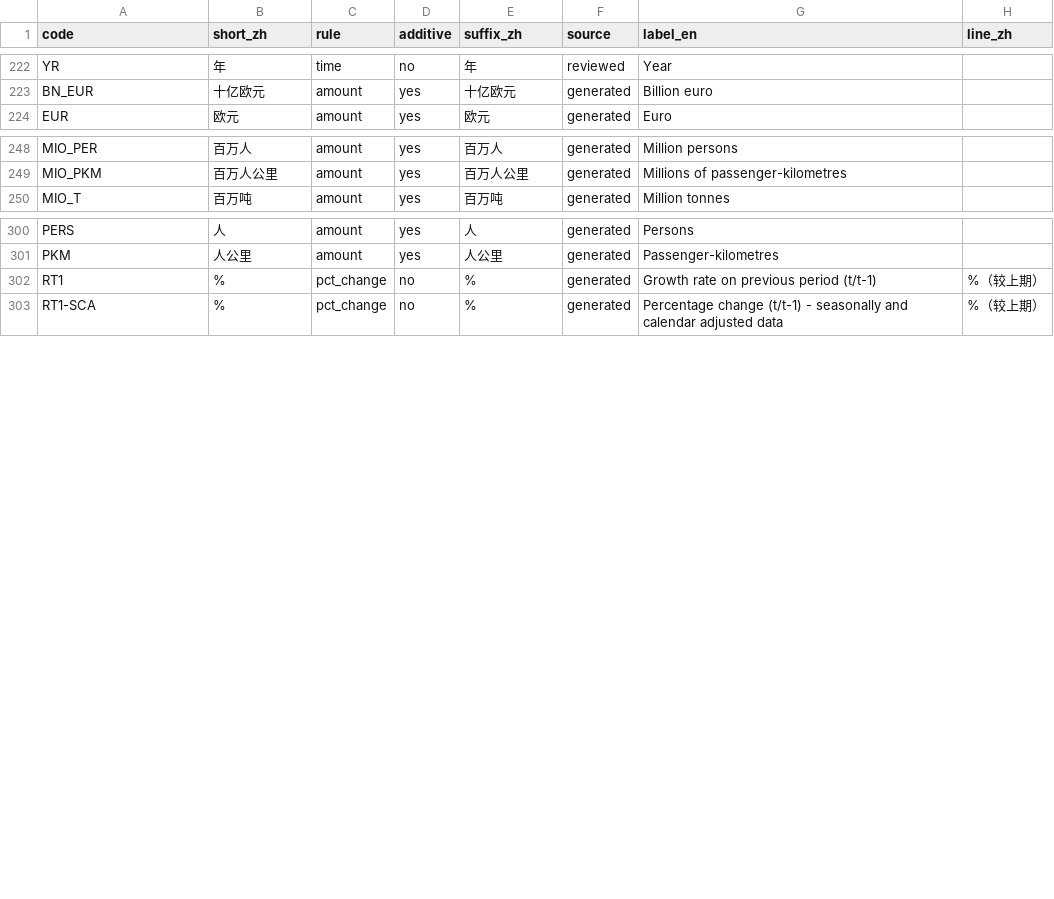
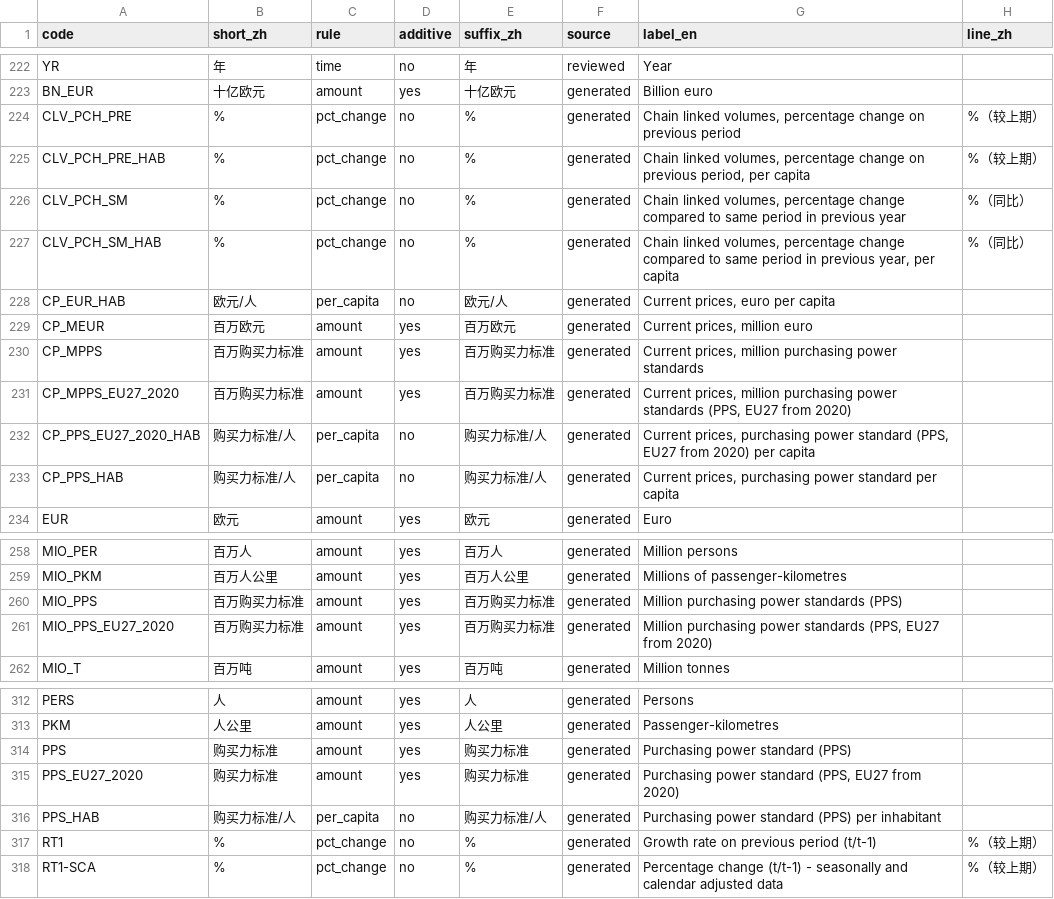
Before and after one commit to Fio-X/Fio-X-evidence-agent, a TSV file: runtime/pi/assets/unit-short-zh.tsv, drawn as a sheet; only a part is shown, gaps mark what is left out; the diff names each change by its address in the sheet, - before the commit and + after, or states it on an @@ line.

```diff
--- a/runtime/pi/assets/unit-short-zh.tsv
+++ b/runtime/pi/assets/unit-short-zh.tsv
+row 224: CLV_PCH_PRE | % | pct_change | no | % | generated | Chain linked volumes, percentage change on previous period | %（较上期）
+row 225: CLV_PCH_PRE_HAB | % | pct_change | no | % | generated | Chain linked volumes, percentage change on previous period, per capita | %（较上期）
+row 226: CLV_PCH_SM | % | pct_change | no | % | generated | Chain linked volumes, percentage change compared to same period in previous year | %（同比）
+row 227: CLV_PCH_SM_HAB | % | pct_change | no | % | generated | Chain linked volumes, percentage change compared to same period in previous year, per capita | %（同比）
+row 228: CP_EUR_HAB | 欧元/人 | per_capita | no | 欧元/人 | generated | Current prices, euro per capita
+row 229: CP_MEUR | 百万欧元 | amount | yes | 百万欧元 | generated | Current prices, million euro
+row 230: CP_MPPS | 百万购买力标准 | amount | yes | 百万购买力标准 | generated | Current prices, million purchasing power standards
+row 231: CP_MPPS_EU27_2020 | 百万购买力标准 | amount | yes | 百万购买力标准 | generated | Current prices, million purchasing power standards (PPS, EU27 from 2020)
+row 232: CP_PPS_EU27_2020_HAB | 购买力标准/人 | per_capita | no | 购买力标准/人 | generated | Current prices, purchasing power standard (PPS, EU27 from 2020) per capita
+row 233: CP_PPS_HAB | 购买力标准/人 | per_capita | no | 购买力标准/人 | generated | Current prices, purchasing power standard per capita
+row 260: MIO_PPS | 百万购买力标准 | amount | yes | 百万购买力标准 | generated | Million purchasing power standards (PPS)
+row 261: MIO_PPS_EU27_2020 | 百万购买力标准 | amount | yes | 百万购买力标准 | generated | Million purchasing power standards (PPS, EU27 from 2020)
+row 314: PPS | 购买力标准 | amount | yes | 购买力标准 | generated | Purchasing power standard (PPS)
+row 315: PPS_EU27_2020 | 购买力标准 | amount | yes | 购买力标准 | generated | Purchasing power standard (PPS, EU27 from 2020)
+row 316: PPS_HAB | 购买力标准/人 | per_capita | no | 购买力标准/人 | generated | Purchasing power standard (PPS) per inhabitant
```
Also changed, not shown: 4 other files.
